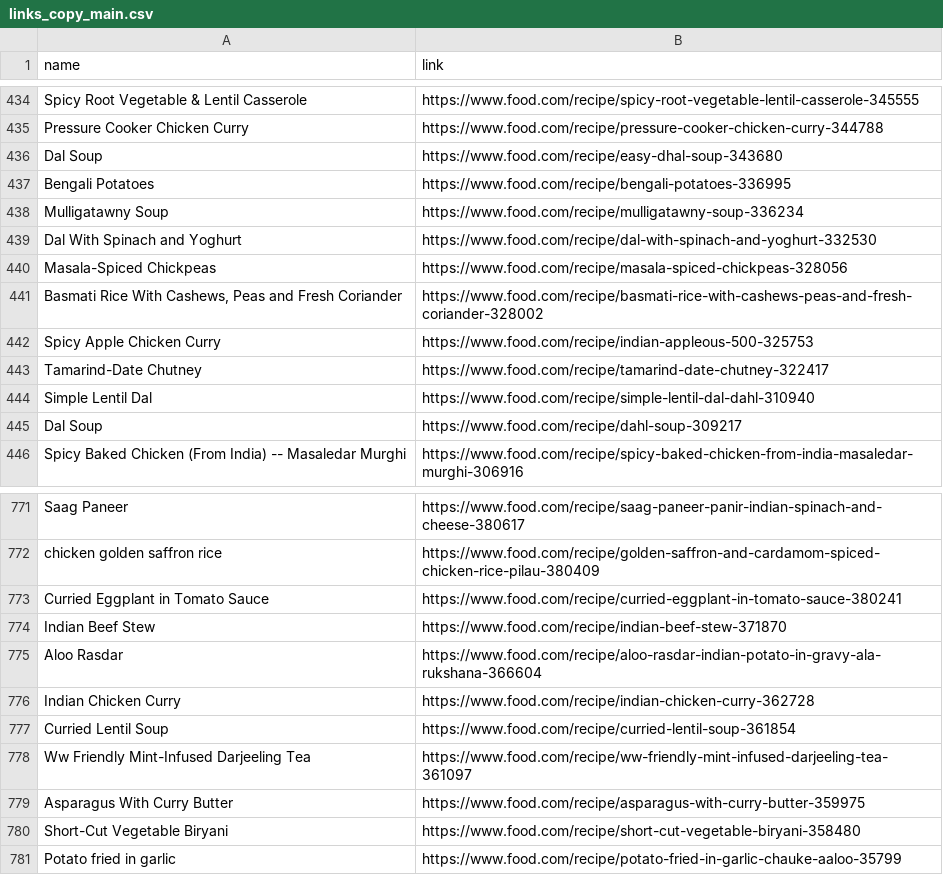
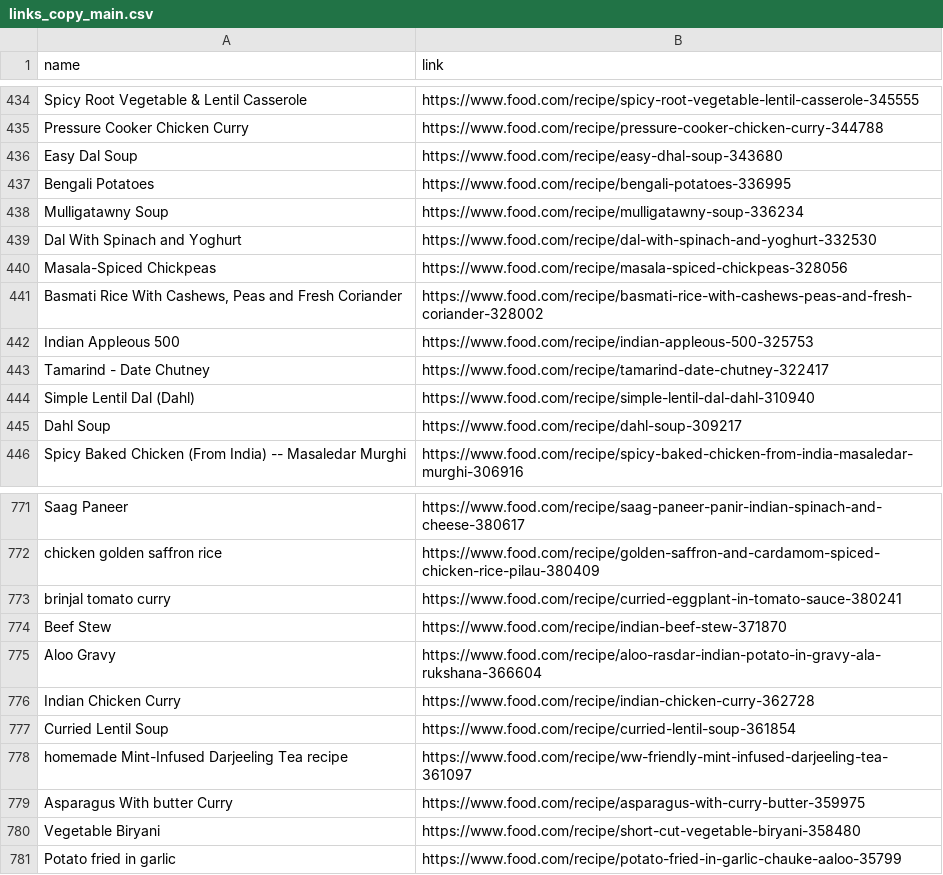
Before and after one commit to Theistic-guy/DEEP-CHEF-PROJECT, a CSV file: links_copy_main.csv, drawn as a sheet; only a part is shown, gaps mark what is left out.

Commit message:
new

```diff
--- a/links_copy_main.csv
+++ b/links_copy_main.csv
@@ -435,3 +435,3 @@ Spicy Root Vegetable & Lentil Casserole,https://www.food.com/recipe/spicy-root-v
 Pressure Cooker Chicken Curry,https://www.food.com/recipe/pressure-cooker-chicken-curry-344788
-Dal Soup,https://www.food.com/recipe/easy-dhal-soup-343680
+Easy Dal Soup,https://www.food.com/recipe/easy-dhal-soup-343680
 Bengali Potatoes,https://www.food.com/recipe/bengali-potatoes-336995
@@ -441,6 +441,6 @@ Masala-Spiced Chickpeas,https://www.food.com/recipe/masala-spiced-chickpeas-3280
 "Basmati Rice With Cashews, Peas and Fresh Coriander",https://www.food.com/recipe/basmati-rice-with-cashews-peas-and-fresh-coriander-328002
-Spicy Apple Chicken Curry,https://www.food.com/recipe/indian-appleous-500-325753
-Tamarind-Date Chutney,https://www.food.com/recipe/tamarind-date-chutney-322417
-Simple Lentil Dal,https://www.food.com/recipe/simple-lentil-dal-dahl-310940
-Dal Soup,https://www.food.com/recipe/dahl-soup-309217
+Indian Appleous 500,https://www.food.com/recipe/indian-appleous-500-325753
+Tamarind - Date Chutney,https://www.food.com/recipe/tamarind-date-chutney-322417
+Simple Lentil Dal (Dahl),https://www.food.com/recipe/simple-lentil-dal-dahl-310940
+Dahl Soup,https://www.food.com/recipe/dahl-soup-309217
 Spicy Baked Chicken (From India) -- Masaledar Murghi,https://www.food.com/recipe/spicy-baked-chicken-from-india-masaledar-murghi-306916
@@ -772,10 +772,10 @@ Saag Paneer,https://www.food.com/recipe/saag-paneer-panir-indian-spinach-and-che
 chicken golden saffron rice,https://www.food.com/recipe/golden-saffron-and-cardamom-spiced-chicken-rice-pilau-380409
-Curried Eggplant in Tomato Sauce,https://www.food.com/recipe/curried-eggplant-in-tomato-sauce-380241
-Indian Beef Stew,https://www.food.com/recipe/indian-beef-stew-371870
-Aloo Rasdar,https://www.food.com/recipe/aloo-rasdar-indian-potato-in-gravy-ala-rukshana-366604
+brinjal tomato curry,https://www.food.com/recipe/curried-eggplant-in-tomato-sauce-380241
+Beef Stew,https://www.food.com/recipe/indian-beef-stew-371870
+Aloo Gravy,https://www.food.com/recipe/aloo-rasdar-indian-potato-in-gravy-ala-rukshana-366604
 Indian Chicken Curry,https://www.food.com/recipe/indian-chicken-curry-362728
 Curried Lentil Soup,https://www.food.com/recipe/curried-lentil-soup-361854
-Ww Friendly Mint-Infused Darjeeling Tea,https://www.food.com/recipe/ww-friendly-mint-infused-darjeeling-tea-361097
-Asparagus With Curry Butter,https://www.food.com/recipe/asparagus-with-curry-butter-359975
-Short-Cut Vegetable Biryani,https://www.food.com/recipe/short-cut-vegetable-biryani-358480
+homemade Mint-Infused Darjeeling Tea recipe,https://www.food.com/recipe/ww-friendly-mint-infused-darjeeling-tea-361097
+Asparagus With butter Curry,https://www.food.com/recipe/asparagus-with-curry-butter-359975
+Vegetable Biryani,https://www.food.com/recipe/short-cut-vegetable-biryani-358480
 Potato fried in garlic,https://www.food.com/recipe/potato-fried-in-garlic-chauke-aaloo-35799
```
